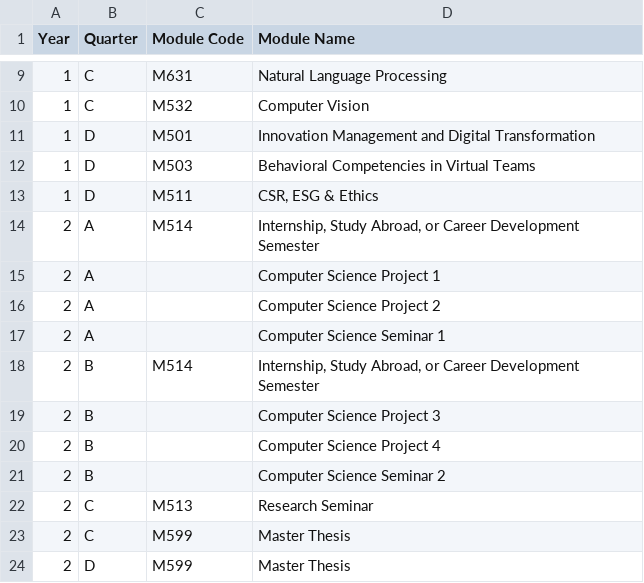
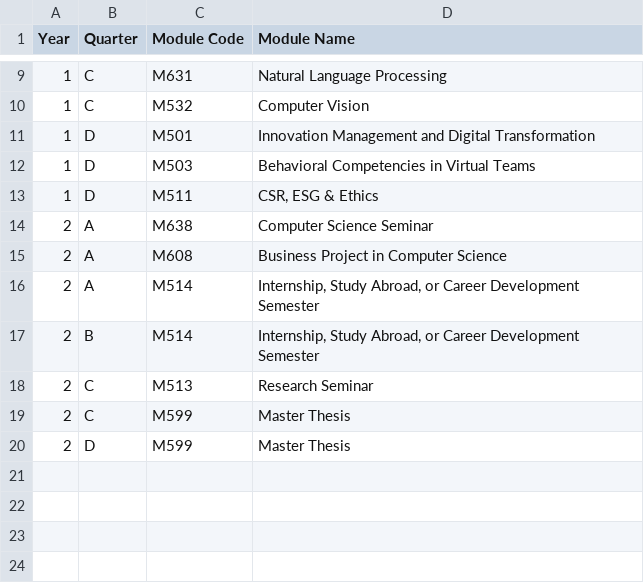
Before and after one commit to m-mahdavi/term-planner, a CSV file: programs/cs/masters/artificial intelligence_m24.csv, drawn as a sheet; only a part is shown, gaps mark what is left out; removed rows and columns are numbered as before the commit, all else as after; the diff names each change by its address in the sheet, - before the commit and + after, or states it on an @@ line.

Commit message:
updating new cs programmes.

```diff
--- a/programs/cs/masters/artificial intelligence_m24.csv
+++ b/programs/cs/masters/artificial intelligence_m24.csv
+row 14: 2 | A | M638 | Computer Science Seminar
+row 15: 2 | A | M608 | Business Project in Computer Science
-row 15: 2 | A |  | Computer Science Project 1
-row 16: 2 | A |  | Computer Science Project 2
-row 17: 2 | A |  | Computer Science Seminar 1
-row 19: 2 | B |  | Computer Science Project 3
-row 20: 2 | B |  | Computer Science Project 4
-row 21: 2 | B |  | Computer Science Seminar 2
```
Also changed, not shown: programs/cs/bachelors/artificial intelligence_b.csv, programs/cs/masters/software engineering_m24.csv.
